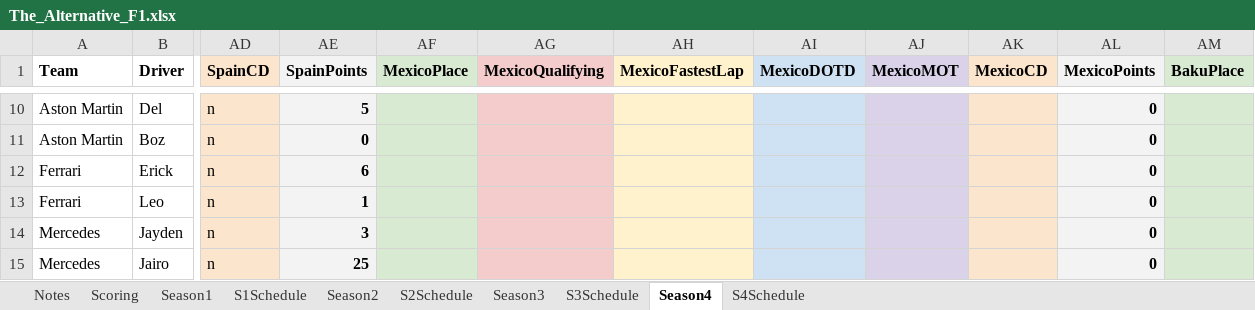
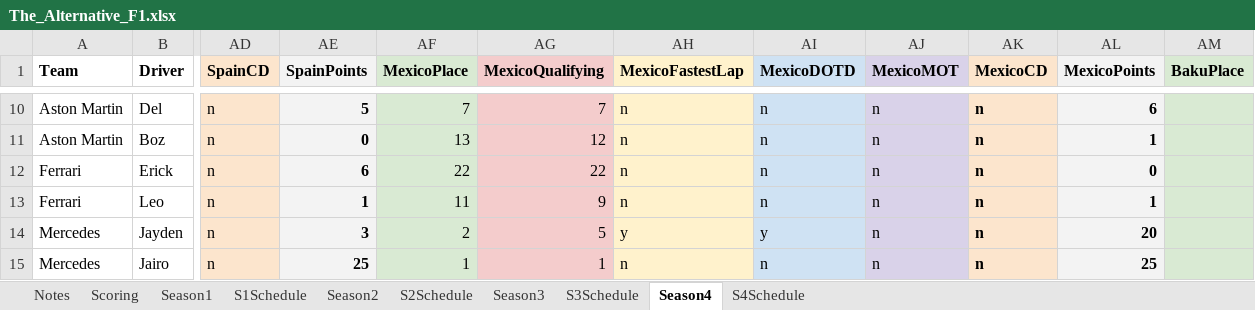
Before and after one commit to PKnowlez/F1Season4, an Excel workbook: The_Alternative_F1.xlsx, sheet Season4, drawn as a sheet; only a part is shown, gaps mark what is left out; values as stored, in another font and other column widths than the file's, no borders; charts and pictures not drawn; the diff covers the shown part only; the diff names each change by its address in the sheet, - before the commit and + after, or states it on an @@ line.

Commit message:
mexico points

```diff
--- a/The_Alternative_F1.xlsx (sheet Season4)
+++ b/The_Alternative_F1.xlsx (sheet Season4)
-AF10 (MexicoPlace): (empty)
+AF10 (MexicoPlace): 7
-AG10 (MexicoQualifying): (empty)
+AG10 (MexicoQualifying): 7
-AH10:AH13 (MexicoFastestLap): (empty)
+AH10:AH13 (MexicoFastestLap): n
-AI10:AI13 (MexicoDOTD): (empty)
+AI10:AI13 (MexicoDOTD): n
-AJ10:AJ15 (MexicoMOT): (empty)
+AJ10:AJ15 (MexicoMOT): n
-AK10:AK15 (MexicoCD): (empty)
+AK10:AK15 (MexicoCD): n
-AL10 (MexicoPoints): 0
+AL10 (MexicoPoints): 6
-AF11 (MexicoPlace): (empty)
+AF11 (MexicoPlace): 13
-AG11 (MexicoQualifying): (empty)
+AG11 (MexicoQualifying): 12
-AL11 (MexicoPoints): 0
+AL11 (MexicoPoints): 1
-AF12 (MexicoPlace): (empty)
+AF12 (MexicoPlace): 22
-AG12 (MexicoQualifying): (empty)
+AG12 (MexicoQualifying): 22
-AF13 (MexicoPlace): (empty)
+AF13 (MexicoPlace): 11
-AG13 (MexicoQualifying): (empty)
+AG13 (MexicoQualifying): 9
-AL13 (MexicoPoints): 0
+AL13 (MexicoPoints): 1
-AF14 (MexicoPlace): (empty)
+AF14 (MexicoPlace): 2
-AG14 (MexicoQualifying): (empty)
+AG14 (MexicoQualifying): 5
-AH14 (MexicoFastestLap): (empty)
+AH14 (MexicoFastestLap): y
-AI14 (MexicoDOTD): (empty)
+AI14 (MexicoDOTD): y
-AL14 (MexicoPoints): 0
+AL14 (MexicoPoints): 20
-AF15 (MexicoPlace): (empty)
+AF15 (MexicoPlace): 1
-AG15 (MexicoQualifying): (empty)
+AG15 (MexicoQualifying): 1
-AH15 (MexicoFastestLap): (empty)
+AH15 (MexicoFastestLap): n
-AI15 (MexicoDOTD): (empty)
+AI15 (MexicoDOTD): n
-AL15 (MexicoPoints): 0
+AL15 (MexicoPoints): 25
```
Also changed, not shown: 55 edited cells elsewhere in this sheet.
